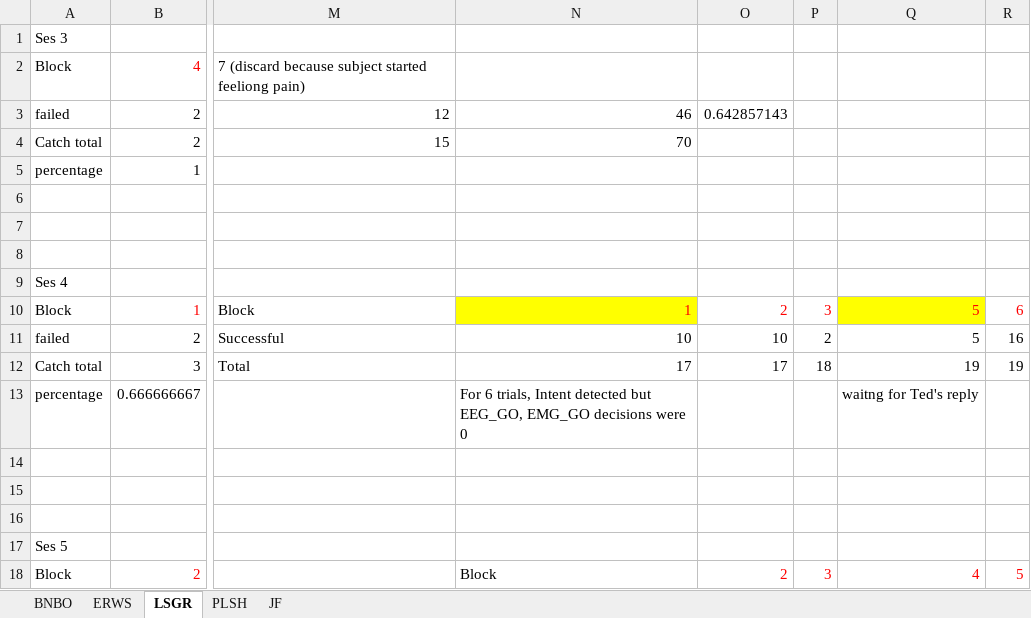
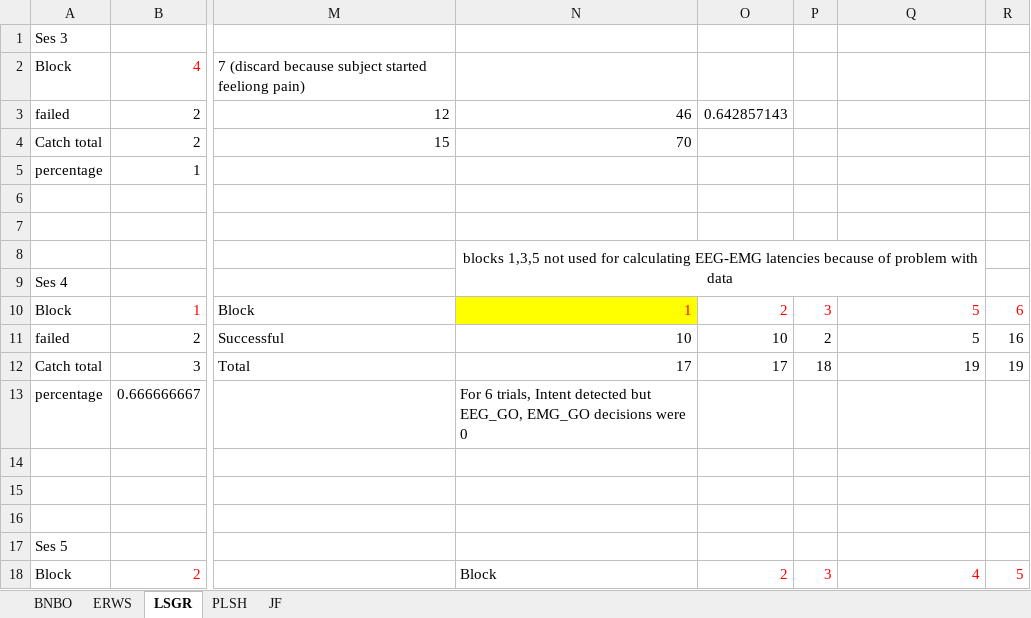
Before and after one commit to nabhagat/R_analysis, an Excel workbook: Analyzing Catch Trials_Nikunj.xlsx, sheet LSGR, drawn as a sheet; only a part is shown, gaps mark what is left out; values as stored, in another font and other column widths than the file's, no borders; the diff names each change by its address in the sheet, - before the commit and + after, or states it on an @@ line.

```diff
--- a/Analyzing Catch Trials_Nikunj.xlsx (sheet LSGR)
+++ b/Analyzing Catch Trials_Nikunj.xlsx (sheet LSGR)
-N8: (empty)
+N8: blocks 1,3,5 not used for calculating EEG-EMG latencies because of problem with data
+N8:Q9 merged
-Q10 fill: #FFFF00
+Q10 fill: none
-Q13: waitng for Ted's reply
+Q13: (empty)
```
Also changed, not shown: 3 other files.
